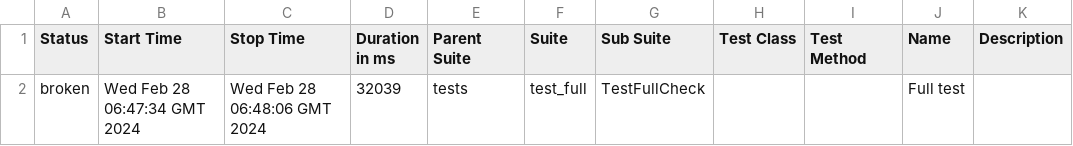
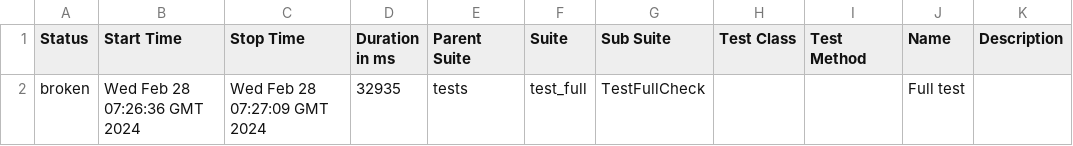
Before and after one commit to Nikita0806/LiteAvto_test, a CSV file: data/suites.csv, drawn as a sheet.

Commit message:
Deploying to gh-pages from @ Nikita0806/LiteAvto_test@d9481e05be04d8c3df3eb997b25f240241e77f0b 🚀

```diff
--- a/data/suites.csv
+++ b/data/suites.csv
@@ -1,2 +1,2 @@
 "Status","Start Time","Stop Time","Duration in ms","Parent Suite","Suite","Sub Suite","Test Class","Test Method","Name","Description"
-"broken","Wed Feb 28 06:47:34 GMT 2024","Wed Feb 28 06:48:06 GMT 2024","32039","tests","test_full","TestFullСheck","","","Full test",""
+"broken","Wed Feb 28 07:26:36 GMT 2024","Wed Feb 28 07:27:09 GMT 2024","32935","tests","test_full","TestFullСheck","","","Full test",""
```
Also changed, not shown: 24 other files.
